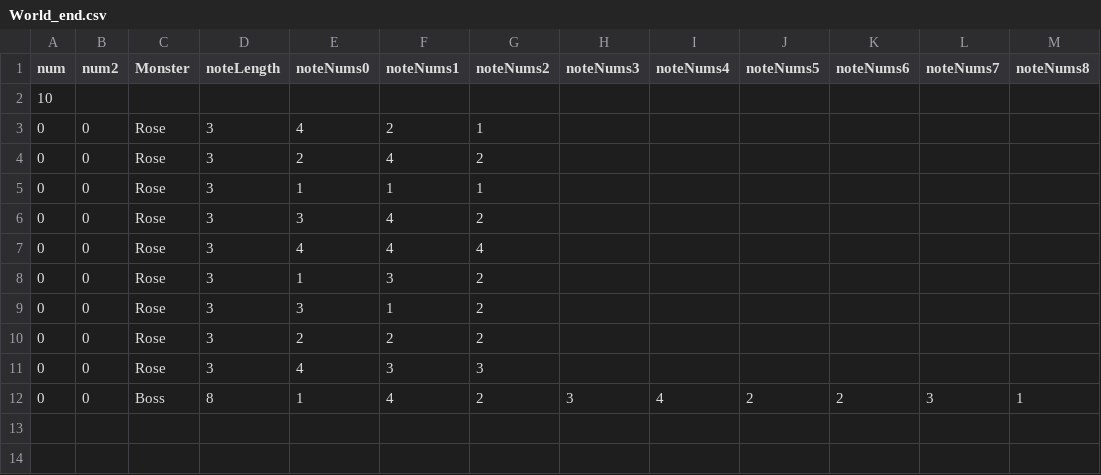
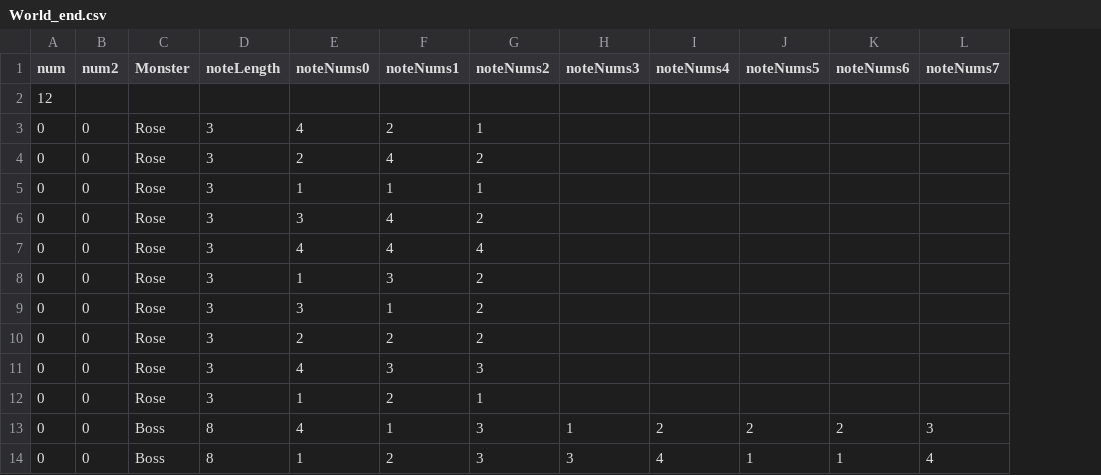
Before and after one commit to Team-efni/FlowersBloom, a CSV file: Smile/Assets/Resources/World_end.csv, drawn as a sheet; removed rows and columns are numbered as before the commit, all else as after; the diff names each change by its address in the sheet, - before the commit and + after, or states it on an @@ line.

```diff
--- a/Smile/Assets/Resources/World_end.csv
+++ b/Smile/Assets/Resources/World_end.csv
-column M (noteNums8), row 12: 1
-A2 (num): 10
+A2 (num): 12
+row 12: 0 | 0 | Rose | 3 | 1 | 2 | 1
-E13 (noteNums0): 1
+E13 (noteNums0): 4
-F13 (noteNums1): 4
+F13 (noteNums1): 1
-G13 (noteNums2): 2
+G13 (noteNums2): 3
-H13 (noteNums3): 3
+H13 (noteNums3): 1
-I13 (noteNums4): 4
+I13 (noteNums4): 2
+row 14: 0 | 0 | Boss | 8 | 1 | 2 | 3 | 3 | 4 | 1 | 1 | 4
```
Also changed, not shown: 6 other files.
